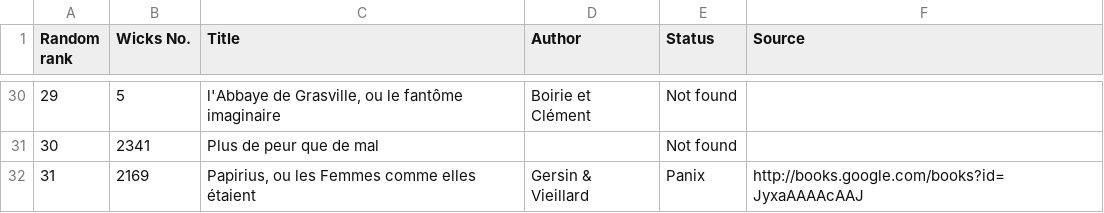
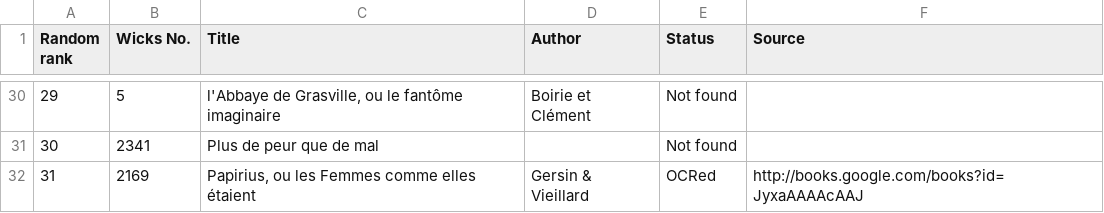
Before and after one commit to grvsmth/theatredeparis, a CSV file: napoleonicSample.csv, drawn as a sheet; only a part is shown, gaps mark what is left out; the diff covers the shown part only.

Commit message:
Updated status column in napoleonicSample.csv

```diff
--- a/napoleonicSample.csv
+++ b/napoleonicSample.csv
@@ -31,2 +31,2 @@ Random rank,Wicks No.,Title,Author,Status,Source
 30,2341,Plus de peur que de mal,,Not found,
-31,2169,"Papirius, ou les Femmes comme elles étaient",Gersin & Vieillard,Panix,http://books.google.com/books?id=JyxaAAAAcAAJ
+31,2169,"Papirius, ou les Femmes comme elles étaient",Gersin & Vieillard,OCRed,http://books.google.com/books?id=JyxaAAAAcAAJ
```
Also changed, not shown: 22 edited cells elsewhere in this file.
